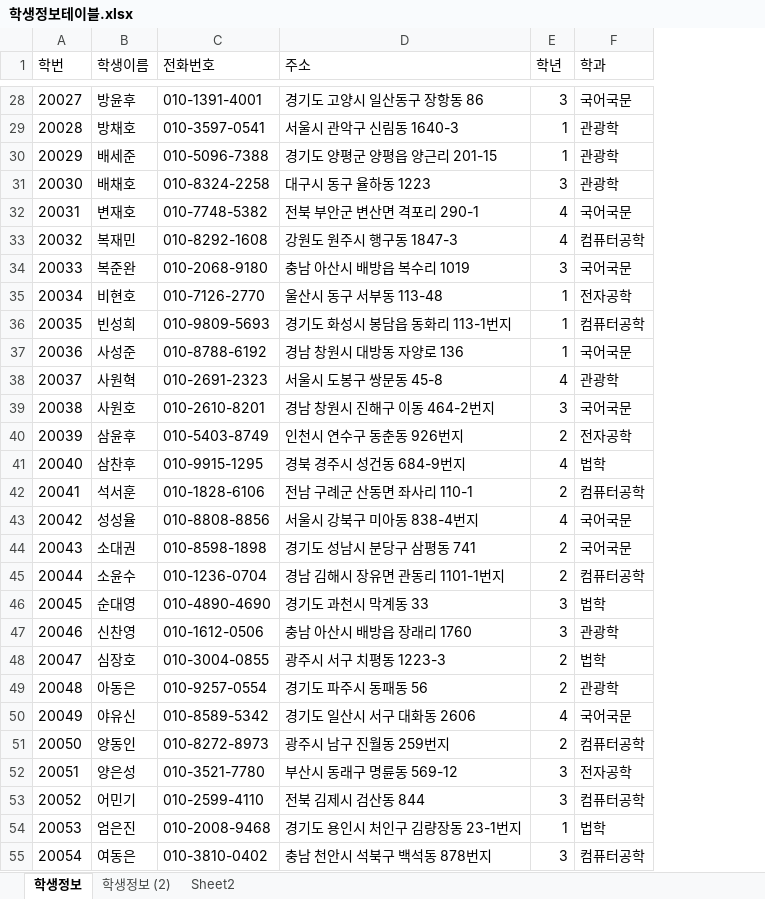
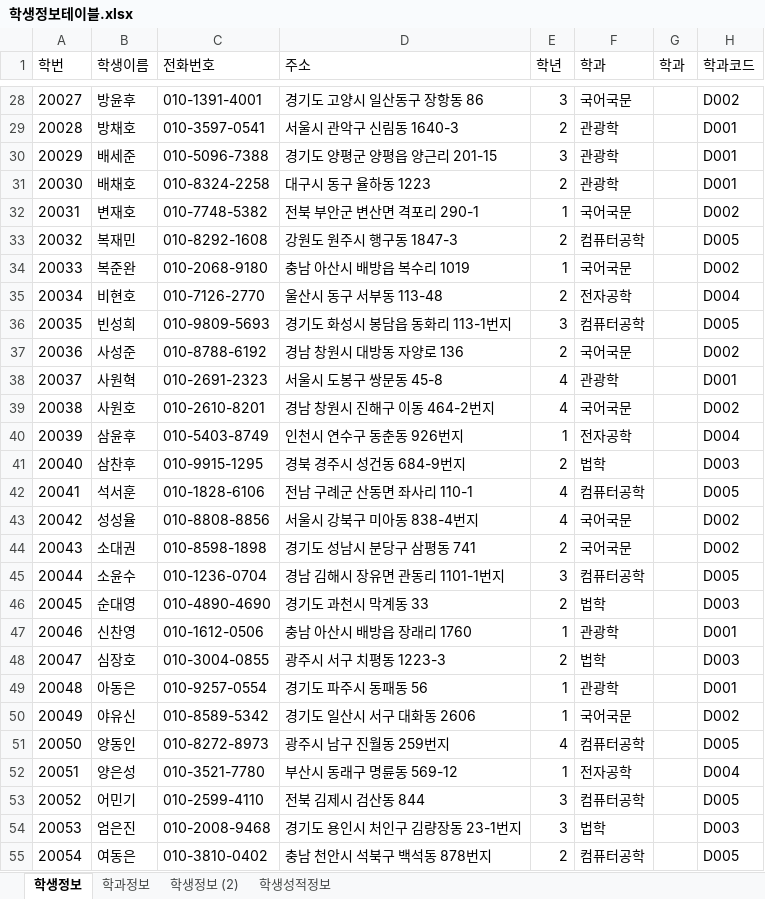
Before and after one commit to juseonyoung/Biz_506_2020_07_DBMS, an Excel workbook: 참고자료/학생정보테이블.xlsx, sheet 학생정보, drawn as a sheet; only a part is shown, gaps mark what is left out; values as stored, in another font and other column widths than the file's, no borders; the diff covers the shown part only; the diff names each change by its address in the sheet, - before the commit and + after, or states it on an @@ line.

```diff
--- a/참고자료/학생정보테이블.xlsx (sheet 학생정보)
+++ b/참고자료/학생정보테이블.xlsx (sheet 학생정보)
-sheet tab: Sheet2
+sheet tab: 학생성적정보
+sheet tab: 학과정보
+column G (학과), empty
+column H (학과코드), rows 28-55: D002 | D001 | D001 | D001 | D002 | D005 | D002 | D004 | D005 | D002 | D001 | D002 | D004 | D003 | D005 | D002 | D002 | D005 | D003 | D001 | D003 | D001 | D002 | D005 | D004 | D005 | D003 | D005
-E29 (학년): 1
+E29 (학년): 2
-E30 (학년): 1
+E30 (학년): 3
-E31 (학년): 3
+E31 (학년): 2
-E32 (학년): 4
+E32 (학년): 1
-E33 (학년): 4
+E33 (학년): 2
-E34 (학년): 3
+E34 (학년): 1
-E35 (학년): 1
+E35 (학년): 2
-E36 (학년): 1
+E36 (학년): 3
-E37 (학년): 1
+E37 (학년): 2
-E39 (학년): 3
+E39 (학년): 4
-E40 (학년): 2
+E40 (학년): 1
-E41 (학년): 4
+E41 (학년): 2
-E42 (학년): 2
+E42 (학년): 4
-E45 (학년): 2
+E45 (학년): 3
-E46 (학년): 3
+E46 (학년): 2
-E47 (학년): 3
+E47 (학년): 1
-E49 (학년): 2
+E49 (학년): 1
-E50 (학년): 4
+E50 (학년): 1
-E51 (학년): 2
+E51 (학년): 4
-E52 (학년): 3
+E52 (학년): 1
-E54 (학년): 1
+E54 (학년): 3
-E55 (학년): 3
+E55 (학년): 2
```
Also changed, not shown: 56 edited cells elsewhere in this sheet, sheet 학생성적정보, sheet 학생정보 (2), 참고자료/00.테이블명세 양식.xlsx, 13 other files.
